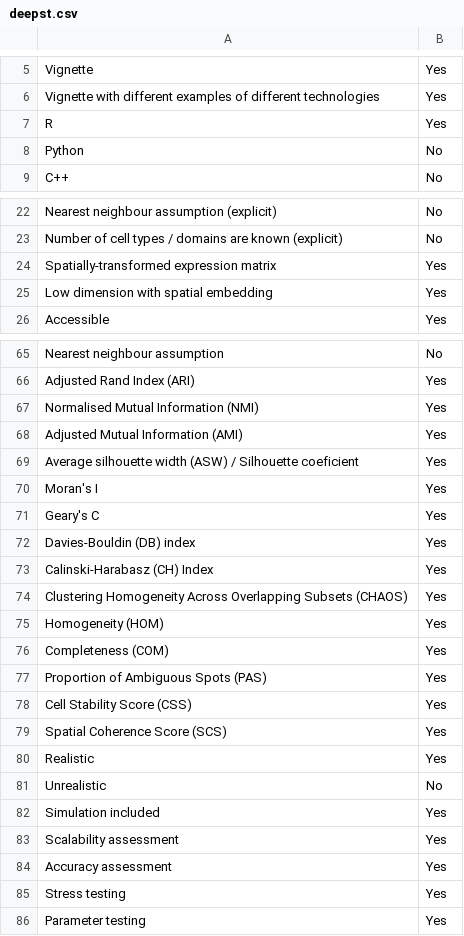
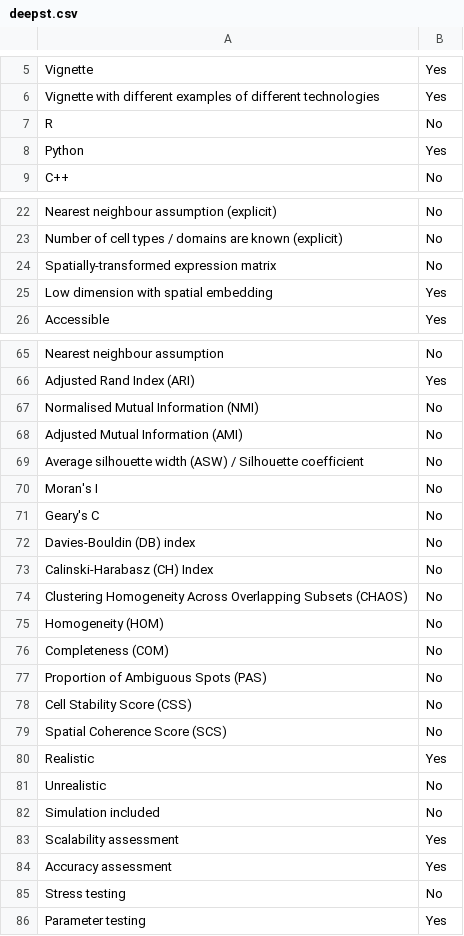
Before and after one commit to Ayas-N/llm-test, a CSV file: search_out/deepst.csv, drawn as a sheet; only a part is shown, gaps mark what is left out; the diff covers the shown part only.

```diff
--- a/search_out/deepst.csv
+++ b/search_out/deepst.csv
@@ -6,4 +6,4 @@ Vignette,Yes
 Vignette with different examples of different technologies,Yes
-R,Yes
-Python,No
+R,No
+Python,Yes
 C++,No
@@ -23,3 +23,3 @@ Nearest neighbour assumption (explicit),No
 Number of cell types / domains are known (explicit),No
-Spatially-transformed expression matrix,Yes
+Spatially-transformed expression matrix,No
 Low dimension with spatial embedding,Yes
@@ -66,21 +66,21 @@ Nearest neighbour assumption,No
 Adjusted Rand Index (ARI),Yes
-Normalised Mutual Information (NMI),Yes
-Adjusted Mutual Information (AMI),Yes
-Average silhouette width (ASW) / Silhouette coeficient,Yes
-Moran's I,Yes
-Geary's C,Yes
-Davies-Bouldin (DB) index,Yes
-Calinski-Harabasz (CH) Index,Yes
-Clustering Homogeneity Across Overlapping Subsets (CHAOS),Yes
-Homogeneity (HOM),Yes
-Completeness (COM),Yes
-Proportion of Ambiguous Spots (PAS),Yes
-Cell Stability Score (CSS),Yes
-Spatial Coherence Score (SCS),Yes
+Normalised Mutual Information (NMI),No
+Adjusted Mutual Information (AMI),No
+Average silhouette width (ASW) / Silhouette coefficient,No
+Moran's I,No
+Geary's C,No
+Davies-Bouldin (DB) index,No
+Calinski-Harabasz (CH) Index,No
+Clustering Homogeneity Across Overlapping Subsets (CHAOS),No
+Homogeneity (HOM),No
+Completeness (COM),No
+Proportion of Ambiguous Spots (PAS),No
+Cell Stability Score (CSS),No
+Spatial Coherence Score (SCS),No
 Realistic,Yes
 Unrealistic,No
-Simulation included,Yes
+Simulation included,No
 Scalability assessment,Yes
 Accuracy assessment,Yes
-Stress testing,Yes
+Stress testing,No
 Parameter testing,Yes
```
Also changed, not shown: 5 edited cells elsewhere in this file, pdf_out/ccst.csv, pdf_out/deepst.csv, 36 other files.
